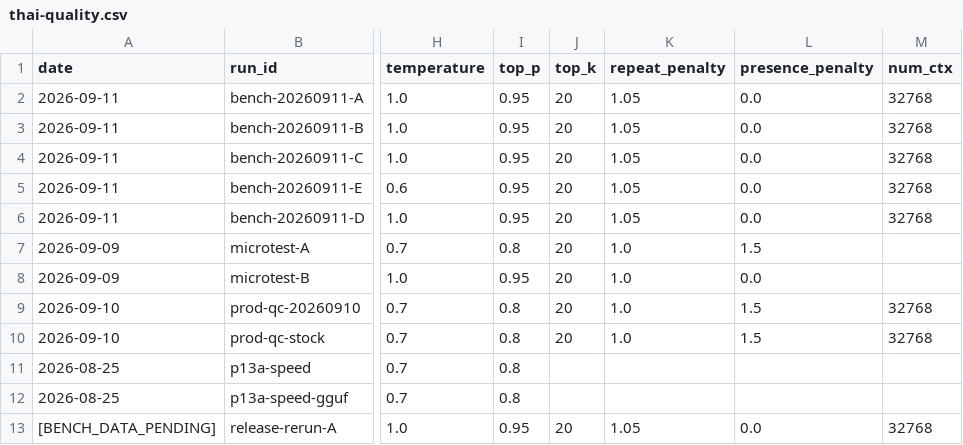
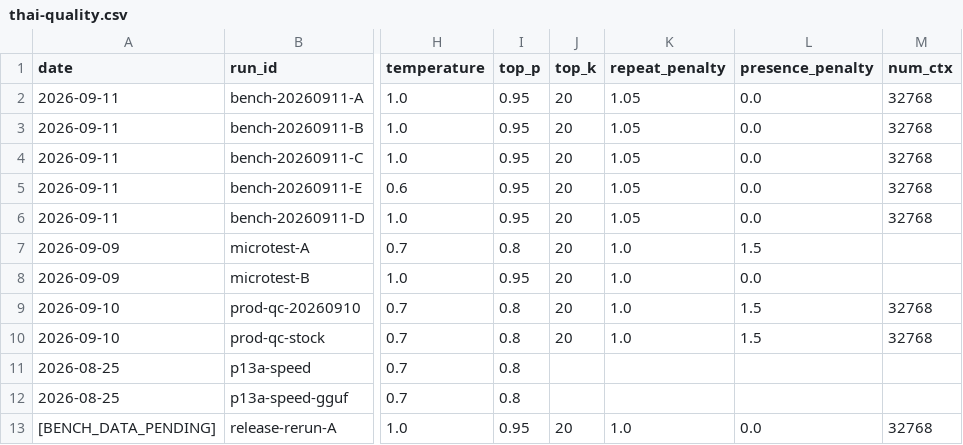
Before and after one commit to siamcafe/bomllm, a CSV file: benchmarks/thai-quality.csv, drawn as a sheet; only a part is shown, gaps mark what is left out; the diff names each change by its address in the sheet, - before the commit and + after, or states it on an @@ line.

Commit message:
docs: unify cost $0.54, model Qwen3.8-27B 709-L, 4 BOM channels
Close audit doc-unification pass (art#38352):
- Cost wording: $3.50 -> $0.54 across 6 surfaces
- Model: Qwen3.5->Qwen3.8, Ollama 0.34.1->0.34.2, repeat_penalty 1.05->1.0
- Channels: audited 4 BOM + LINE hybrid enumeration
- Disk label: 576 GB free
- Residency: 'ours, except explicit tier-3 fallback'
- Bench harness defaults 1.05->1.0 (3 files)

Protected residuals (not edited by design):
- ***REMOVED***.md:54 repeat_penalty 1.05 (case-C FORBIDDEN)
- HF card L81 0.333 (KEEP: historical measured provenance)

Ref: hub art#38352 (spec), art#38355-38358 (evidence)

```diff
--- a/benchmarks/thai-quality.csv
+++ b/benchmarks/thai-quality.csv
-K13 (repeat_penalty): 1.05
+K13 (repeat_penalty): 1.0
```
Also changed, not shown: 14 other files.
